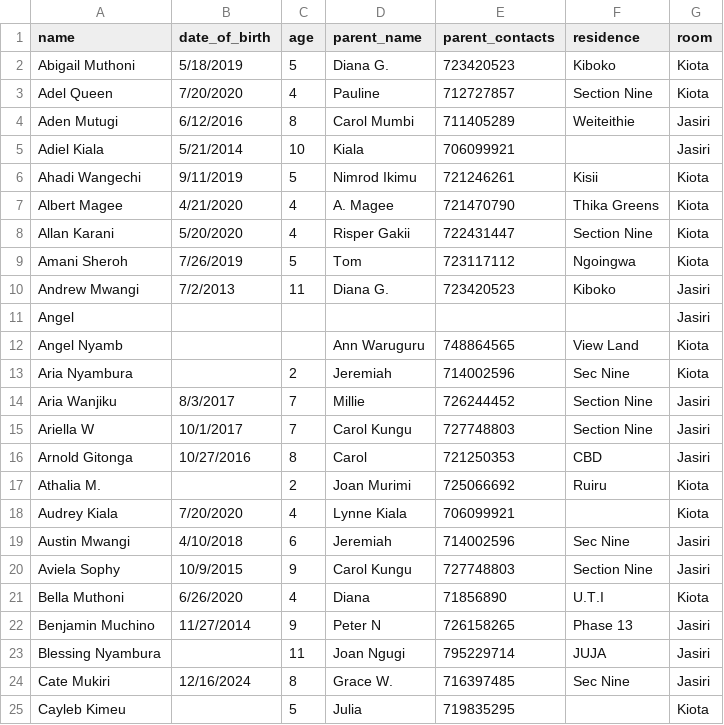
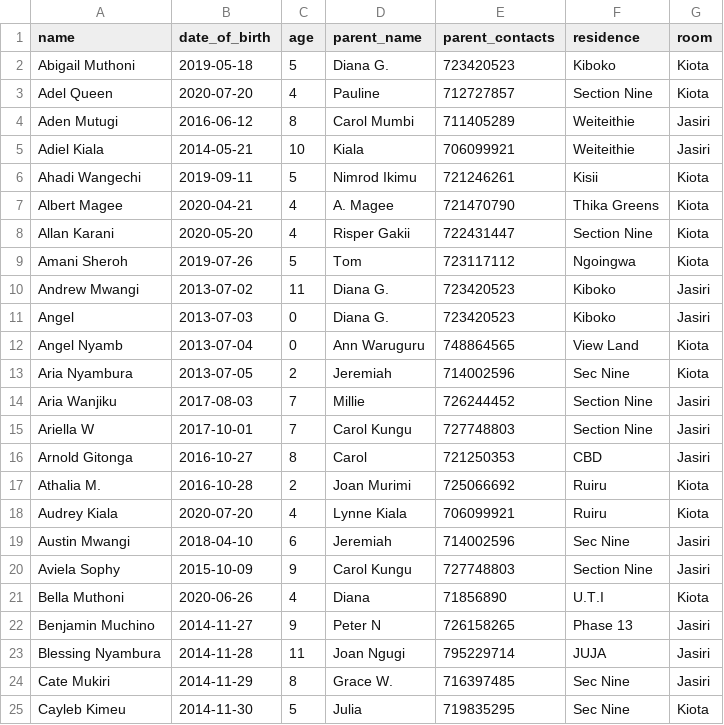
Before and after one commit to M254-bto/Quest-TCT, a CSV file: Docs/quest.csv, drawn as a sheet; only a part is shown; the diff covers the shown part only.

```diff
--- a/Docs/quest.csv
+++ b/Docs/quest.csv
@@ -1,25 +1,25 @@
 name,date_of_birth,age,parent_name,parent_contacts,residence,room
-Abigail Muthoni,5/18/2019,5,Diana G.,723420523,Kiboko,Kiota
-Adel Queen,7/20/2020,4,Pauline,712727857,Section Nine,Kiota
-Aden Mutugi,6/12/2016,8,Carol Mumbi,711405289,Weiteithie,Jasiri
-Adiel Kiala,5/21/2014,10,Kiala,706099921,,Jasiri
-Ahadi Wangechi,9/11/2019,5,Nimrod Ikimu,721246261,Kisii,Kiota
-Albert Magee,4/21/2020,4,A. Magee,721470790,Thika Greens,Kiota
-Allan Karani,5/20/2020,4,Risper Gakii,722431447,Section Nine,Kiota
-Amani Sheroh,7/26/2019,5,Tom,723117112,Ngoingwa,Kiota
-Andrew Mwangi,7/2/2013,11,Diana G.,723420523,Kiboko,Jasiri
-Angel,,,,,,Jasiri
-Angel Nyamb,,,Ann Waruguru,748864565,View Land,Kiota
-Aria Nyambura,,2,Jeremiah,714002596,Sec Nine,Kiota
-Aria Wanjiku,8/3/2017,7,Millie,726244452,Section Nine,Jasiri
-Ariella W,10/1/2017,7,Carol Kungu,727748803,Section Nine,Jasiri
-Arnold Gitonga,10/27/2016,8,Carol,721250353,CBD,Jasiri
-Athalia M.,,2,Joan Murimi,725066692,Ruiru,Kiota
-Audrey Kiala,7/20/2020,4,Lynne Kiala,706099921,,Kiota
-Austin Mwangi,4/10/2018,6,Jeremiah,714002596,Sec Nine,Jasiri
-Aviela Sophy,10/9/2015,9,Carol Kungu,727748803,Section Nine,Jasiri
-Bella Muthoni,6/26/2020,4,Diana,71856890,U.T.I,Kiota
-Benjamin Muchino,11/27/2014,9,Peter N,726158265,Phase 13,Jasiri
-Blessing Nyambura,,11,Joan Ngugi,795229714,JUJA,Jasiri
-Cate Mukiri,12/16/2024,8,Grace W.,716397485,Sec Nine,Jasiri
-Cayleb Kimeu,,5,Julia,719835295,,Kiota
+Abigail Muthoni,2019-05-18,5,Diana G.,723420523,Kiboko,Kiota
+Adel Queen,2020-07-20,4,Pauline,712727857,Section Nine,Kiota
+Aden Mutugi,2016-06-12,8,Carol Mumbi,711405289,Weiteithie,Jasiri
+Adiel Kiala,2014-05-21,10,Kiala,706099921,Weiteithie,Jasiri
+Ahadi Wangechi,2019-09-11,5,Nimrod Ikimu,721246261,Kisii,Kiota
+Albert Magee,2020-04-21,4,A. Magee,721470790,Thika Greens,Kiota
+Allan Karani,2020-05-20,4,Risper Gakii,722431447,Section Nine,Kiota
+Amani Sheroh,2019-07-26,5,Tom,723117112,Ngoingwa,Kiota
+Andrew Mwangi,2013-07-02,11,Diana G.,723420523,Kiboko,Jasiri
+Angel,2013-07-03,0,Diana G.,723420523,Kiboko,Jasiri
+Angel Nyamb,2013-07-04,0,Ann Waruguru,748864565,View Land,Kiota
+Aria Nyambura,2013-07-05,2,Jeremiah,714002596,Sec Nine,Kiota
+Aria Wanjiku,2017-08-03,7,Millie,726244452,Section Nine,Jasiri
+Ariella W,2017-10-01,7,Carol Kungu,727748803,Section Nine,Jasiri
+Arnold Gitonga,2016-10-27,8,Carol,721250353,CBD,Jasiri
+Athalia M.,2016-10-28,2,Joan Murimi,725066692,Ruiru,Kiota
+Audrey Kiala,2020-07-20,4,Lynne Kiala,706099921,Ruiru,Kiota
+Austin Mwangi,2018-04-10,6,Jeremiah,714002596,Sec Nine,Jasiri
+Aviela Sophy,2015-10-09,9,Carol Kungu,727748803,Section Nine,Jasiri
+Bella Muthoni,2020-06-26,4,Diana,71856890,U.T.I,Kiota
+Benjamin Muchino,2014-11-27,9,Peter N,726158265,Phase 13,Jasiri
+Blessing Nyambura,2014-11-28,11,Joan Ngugi,795229714,JUJA,Jasiri
+Cate Mukiri,2014-11-29,8,Grace W.,716397485,Sec Nine,Jasiri
+Cayleb Kimeu,2014-11-30,5,Julia,719835295,Sec Nine,Kiota
```
Also changed, not shown: 147 edited cells elsewhere in this file, 23 other files.
